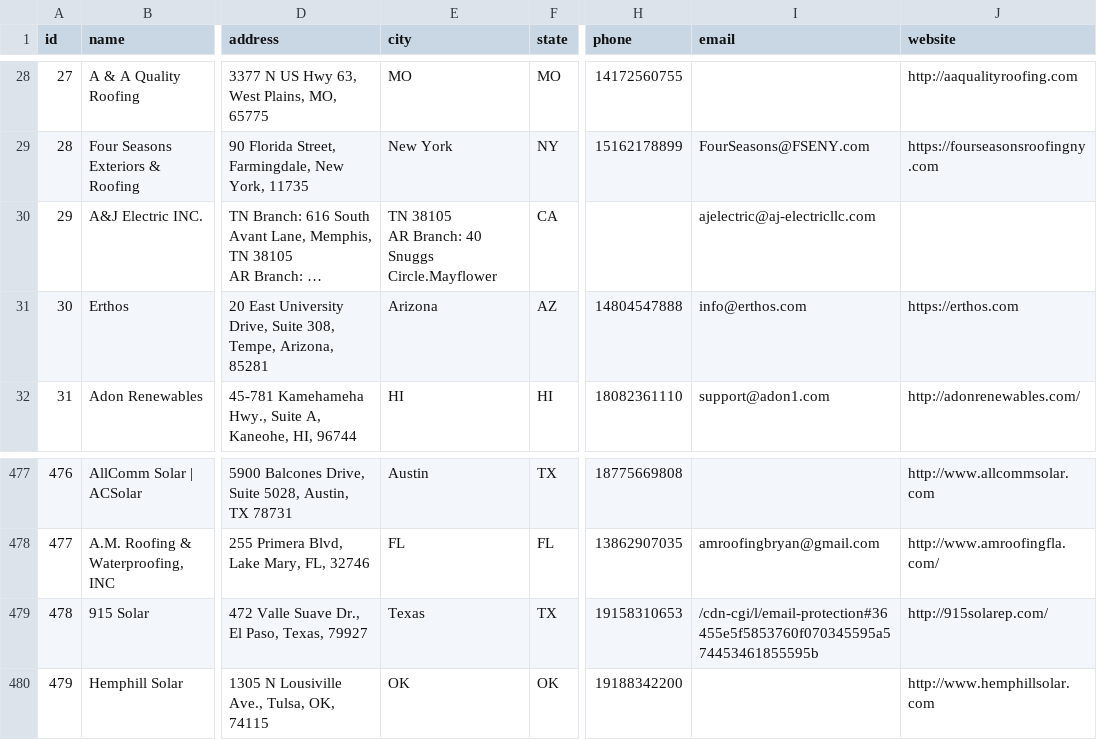
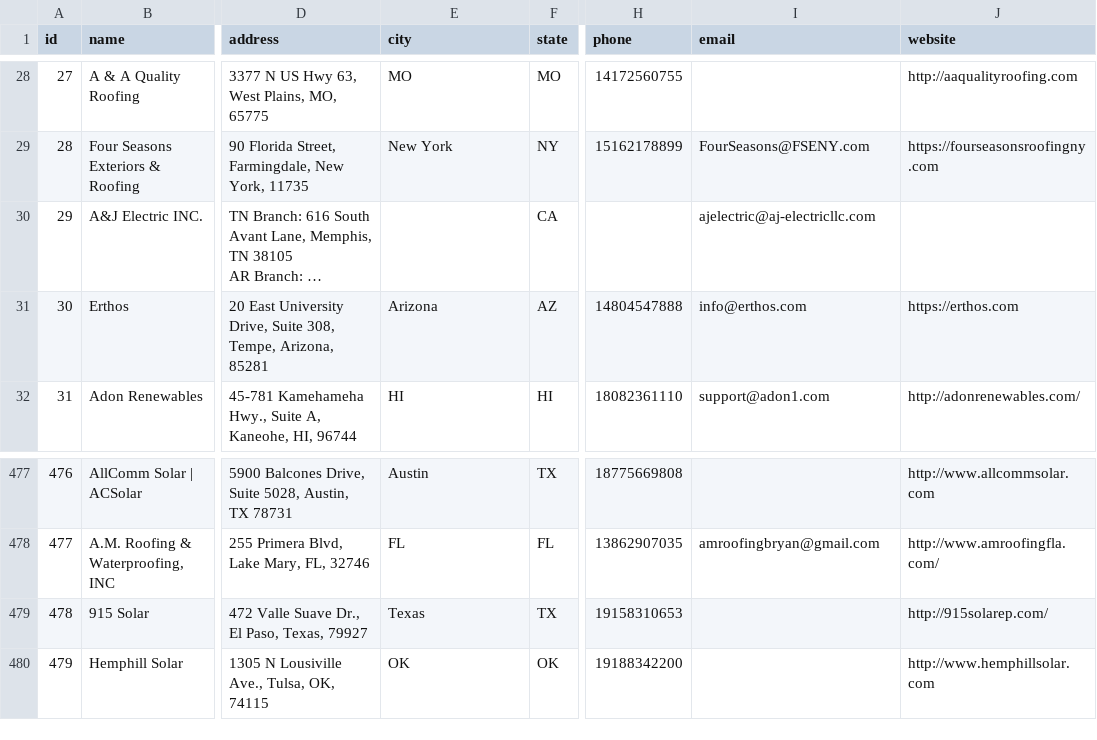
Before and after one commit to m4ttgit/solar-sphere-connect, a CSV file: src/database/solarhub_db.csv (was src/pages/database/solarhub_db.csv), drawn as a sheet; only a part is shown, gaps mark what is left out; long unchanged cells end in …; ↵ is a line break in a cell; the diff names each change by its address in the sheet, - before the commit and + after, or states it on an @@ line.

```diff
--- a/src/pages/database/solarhub_db.csv
+++ b/src/database/solarhub_db.csv
-E30 (city): TN 38105 ↵ AR Branch: 40 Snuggs Circle.Mayflower
+E30 (city): (empty)
-I479 (email): /cdn-cgi/l/email-protection#36455e5f5853760f070345595a574453461855595b
+I479 (email): (empty)
```
Also changed, not shown: 14 other files.
